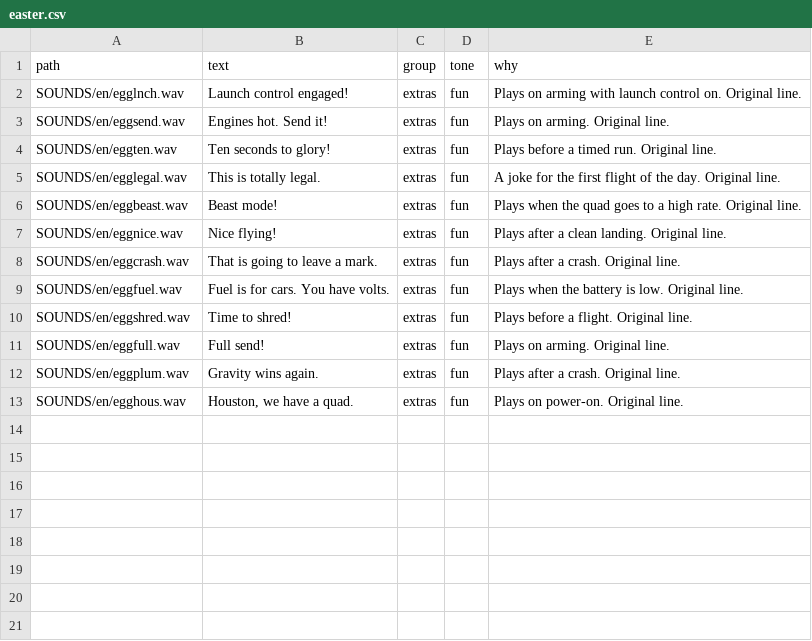
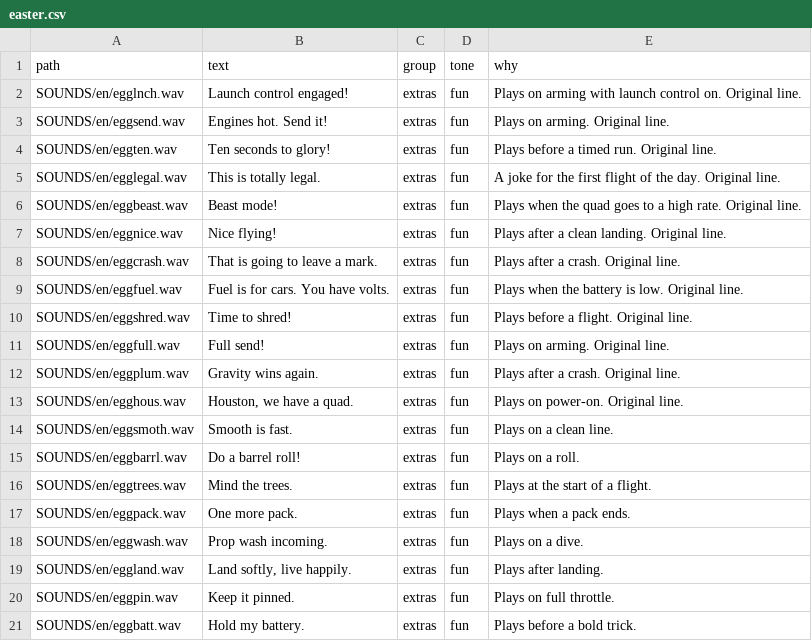
Before and after one commit to noahkiss/quadcam, a CSV file: src-tauri/resources/voice/sets/easter.csv, drawn as a sheet.

Commit message:
voice: full EdgeTX English set (747 prompts), aircraft kinds, car and scripts sets, more FPV extras and easter eggs

```diff
--- a/src-tauri/resources/voice/sets/easter.csv
+++ b/src-tauri/resources/voice/sets/easter.csv
@@ -13 +13,9 @@ SOUNDS/en/eggplum.wav,Gravity wins again.,extras,fun,Plays after a crash. Origin
 SOUNDS/en/egghous.wav,"Houston, we have a quad.",extras,fun,Plays on power-on. Original line.
+SOUNDS/en/eggsmoth.wav,Smooth is fast.,extras,fun,Plays on a clean line.
+SOUNDS/en/eggbarrl.wav,Do a barrel roll!,extras,fun,Plays on a roll.
+SOUNDS/en/eggtrees.wav,Mind the trees.,extras,fun,Plays at the start of a flight.
+SOUNDS/en/eggpack.wav,One more pack.,extras,fun,Plays when a pack ends.
+SOUNDS/en/eggwash.wav,Prop wash incoming.,extras,fun,Plays on a dive.
+SOUNDS/en/eggland.wav,"Land softly, live happily.",extras,fun,Plays after landing.
+SOUNDS/en/eggpin.wav,Keep it pinned.,extras,fun,Plays on full throttle.
+SOUNDS/en/eggbatt.wav,Hold my battery.,extras,fun,Plays before a bold trick.
```
Also changed, not shown: src-tauri/resources/voice/sets/extras.csv, src-tauri/resources/voice/sets/glider.csv, 10 other files.
